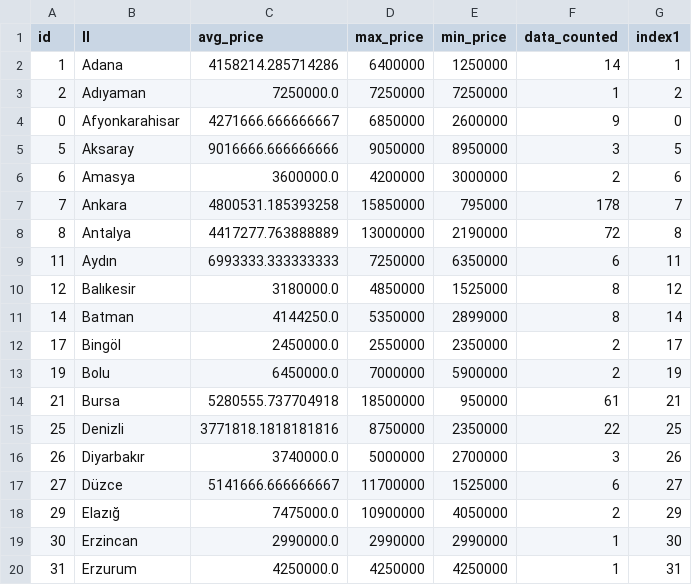
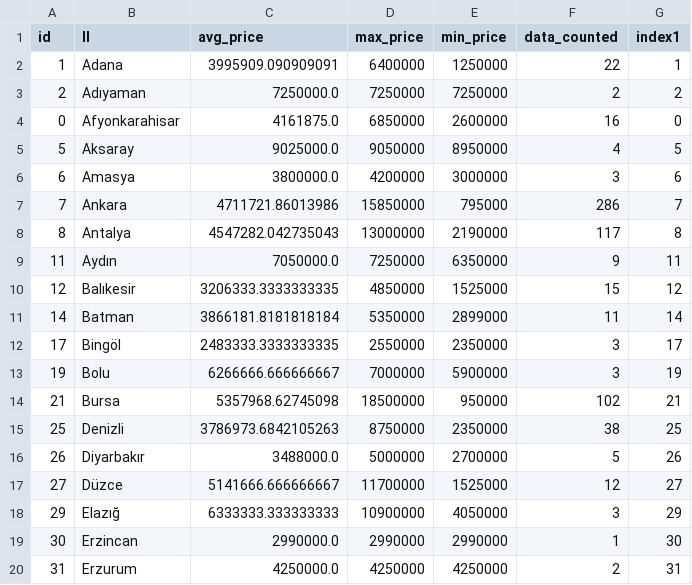
Before and after one commit to alialtintass/Porsche, a CSV file: df_grouped.csv, drawn as a sheet; only a part is shown; the diff covers the shown part only.

Commit message:
committing files

```diff
--- a/df_grouped.csv
+++ b/df_grouped.csv
@@ -1,20 +1,20 @@
 id,Il,avg_price,max_price,min_price,data_counted,index1
-1,Adana,4158214.285714286,6400000,1250000,14,1
-2,Adıyaman,7250000.0,7250000,7250000,1,2
-0,Afyonkarahisar,4271666.666666667,6850000,2600000,9,0
-5,Aksaray,9016666.666666666,9050000,8950000,3,5
-6,Amasya,3600000.0,4200000,3000000,2,6
-7,Ankara,4800531.185393258,15850000,795000,178,7
-8,Antalya,4417277.763888889,13000000,2190000,72,8
-11,Aydın,6993333.333333333,7250000,6350000,6,11
-12,Balıkesir,3180000.0,4850000,1525000,8,12
-14,Batman,4144250.0,5350000,2899000,8,14
-17,Bingöl,2450000.0,2550000,2350000,2,17
-19,Bolu,6450000.0,7000000,5900000,2,19
-21,Bursa,5280555.737704918,18500000,950000,61,21
-25,Denizli,3771818.1818181816,8750000,2350000,22,25
-26,Diyarbakır,3740000.0,5000000,2700000,3,26
-27,Düzce,5141666.666666667,11700000,1525000,6,27
-29,Elazığ,7475000.0,10900000,4050000,2,29
+1,Adana,3995909.090909091,6400000,1250000,22,1
+2,Adıyaman,7250000.0,7250000,7250000,2,2
+0,Afyonkarahisar,4161875.0,6850000,2600000,16,0
+5,Aksaray,9025000.0,9050000,8950000,4,5
+6,Amasya,3800000.0,4200000,3000000,3,6
+7,Ankara,4711721.86013986,15850000,795000,286,7
+8,Antalya,4547282.042735043,13000000,2190000,117,8
+11,Aydın,7050000.0,7250000,6350000,9,11
+12,Balıkesir,3206333.3333333335,4850000,1525000,15,12
+14,Batman,3866181.8181818184,5350000,2899000,11,14
+17,Bingöl,2483333.3333333335,2550000,2350000,3,17
+19,Bolu,6266666.666666667,7000000,5900000,3,19
+21,Bursa,5357968.62745098,18500000,950000,102,21
+25,Denizli,3786973.6842105263,8750000,2350000,38,25
+26,Diyarbakır,3488000.0,5000000,2700000,5,26
+27,Düzce,5141666.666666667,11700000,1525000,12,27
+29,Elazığ,6333333.333333333,10900000,4050000,3,29
 30,Erzincan,2990000.0,2990000,2990000,1,30
-31,Erzurum,4250000.0,4250000,4250000,1,31
+31,Erzurum,4250000.0,4250000,4250000,2,31
```
Also changed, not shown: 57 edited cells elsewhere in this file.
